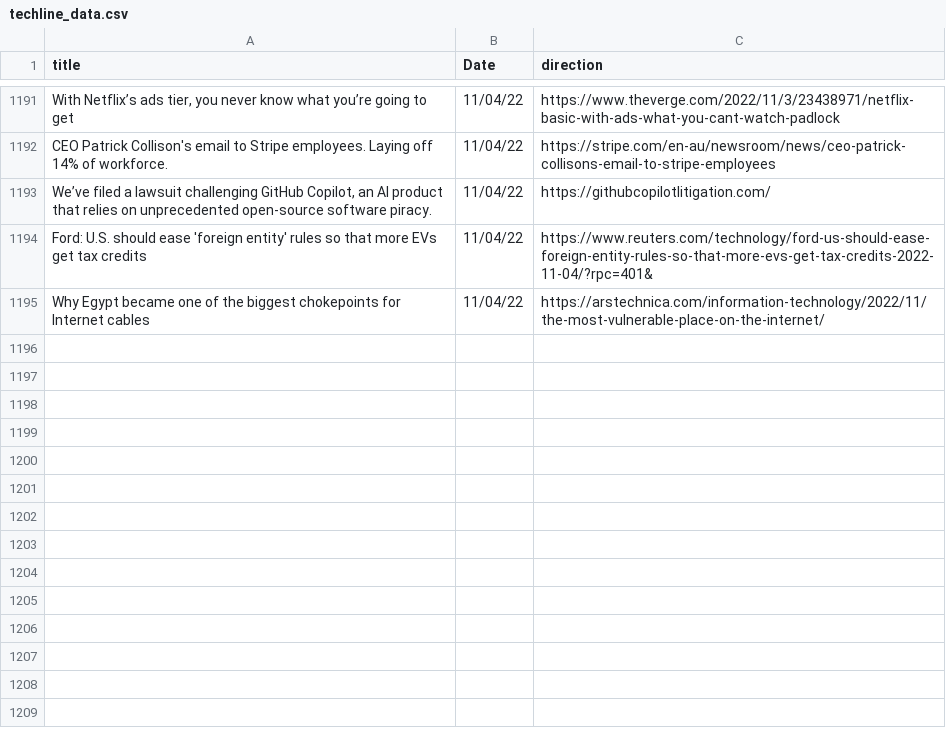
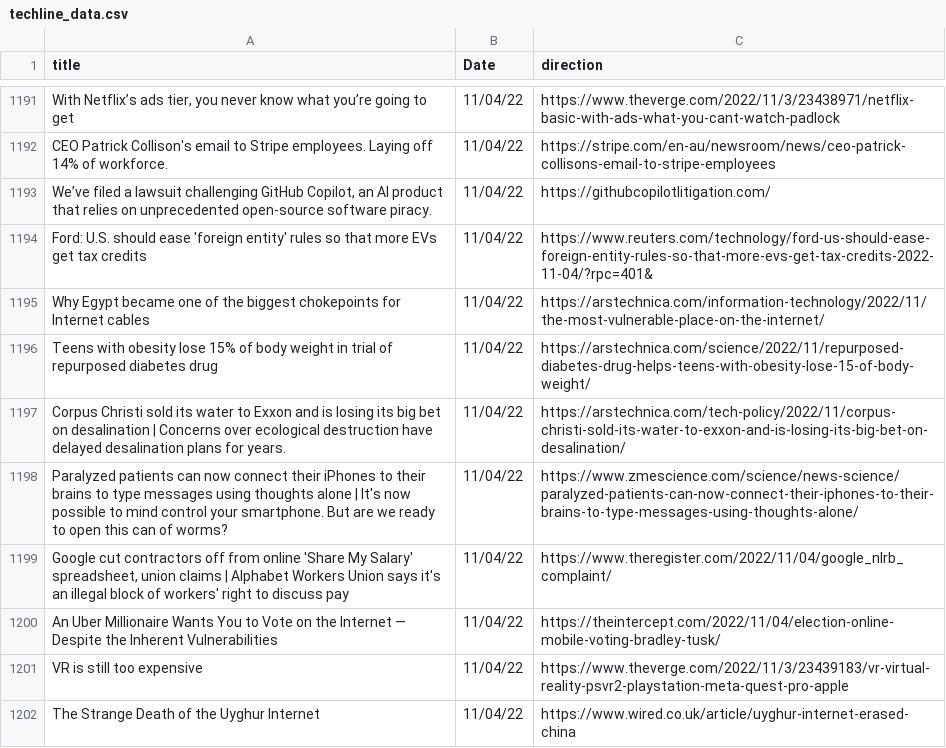
Before and after one commit to jesusyanez/Reddit-scraper-to-html-table, a CSV file: data/techline_data.csv, drawn as a sheet; only a part is shown, gaps mark what is left out; the diff names each change by its address in the sheet, - before the commit and + after, or states it on an @@ line.

```diff
--- a/data/techline_data.csv
+++ b/data/techline_data.csv
+row 1196: Teens with obesity lose 15% of body weight in trial of repurposed diabetes drug | 11/04/22 | https://arstechnica.com/science/2022/11/repurposed-diabetes-drug-helps-teens-with-obesity-lose-15-of-body-weight/
+row 1197: Corpus Christi sold its water to Exxon and is losing its big bet on desalination | Concerns over ecological destruction have delayed desalination plans for years. | 11/04/22 | https://arstechnica.com/tech-policy/2022/11/corpus-christi-sold-its-water-to-exxon-and-is-losing-its-big-bet-on-desalination/
+row 1198: Paralyzed patients can now connect their iPhones to their brains to type messages using thoughts alone | It's now possible to mind control your smartphone. But are we ready to open this can of worms? | 11/04/22 | https://www.zmescience.com/science/news-science/paralyzed-patients-can-now-connect-their-iphones-to-their-brains-to-type-messages-using-thoughts-alone/
+row 1199: Google cut contractors off from online 'Share My Salary' spreadsheet, union claims | Alphabet Workers Union says it's an illegal block of workers' right to discuss pay | 11/04/22 | https://www.theregister.com/2022/11/04/google_nlrb_complaint/
+row 1200: An Uber Millionaire Wants You to Vote on the Internet — Despite the Inherent Vulnerabilities | 11/04/22 | https://theintercept.com/2022/11/04/election-online-mobile-voting-bradley-tusk/
+row 1201: VR is still too expensive | 11/04/22 | https://www.theverge.com/2022/11/3/23439183/vr-virtual-reality-psvr2-playstation-meta-quest-pro-apple
+row 1202: The Strange Death of the Uyghur Internet | 11/04/22 | https://www.wired.co.uk/article/uyghur-internet-erased-china
```
Also changed, not shown: data/reddit_submissions.csv.
